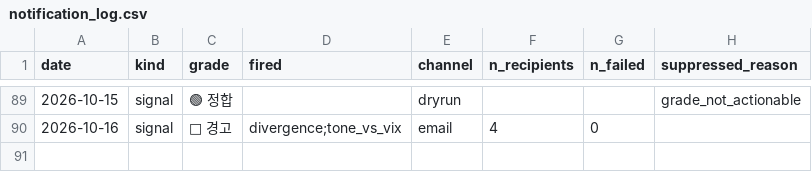
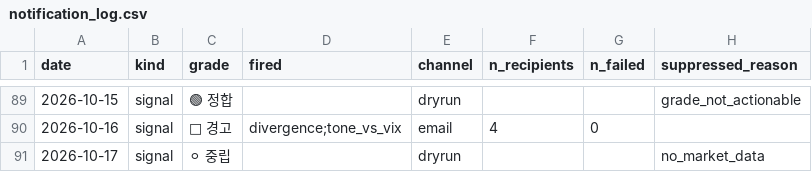
Before and after one commit to 2026-AICP/fomc-sentiment-agents, a CSV file: outputs/notification_log.csv, drawn as a sheet; only a part is shown, gaps mark what is left out; the diff names each change by its address in the sheet, - before the commit and + after, or states it on an @@ line.

```diff
--- a/outputs/notification_log.csv
+++ b/outputs/notification_log.csv
+row 91: 2026-10-17 | signal | ⚪ 중립 |  | dryrun |  |  | no_market_data
```
Also changed, not shown: outputs/daily_headline.csv, outputs/daily_signals.csv, 9 other files.
